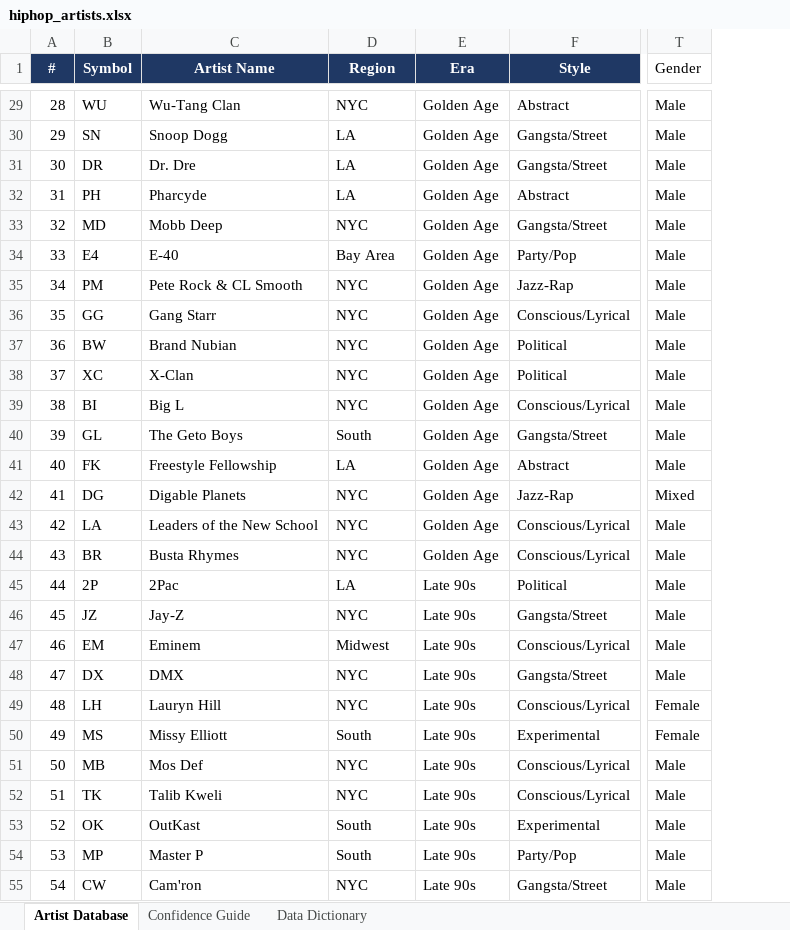
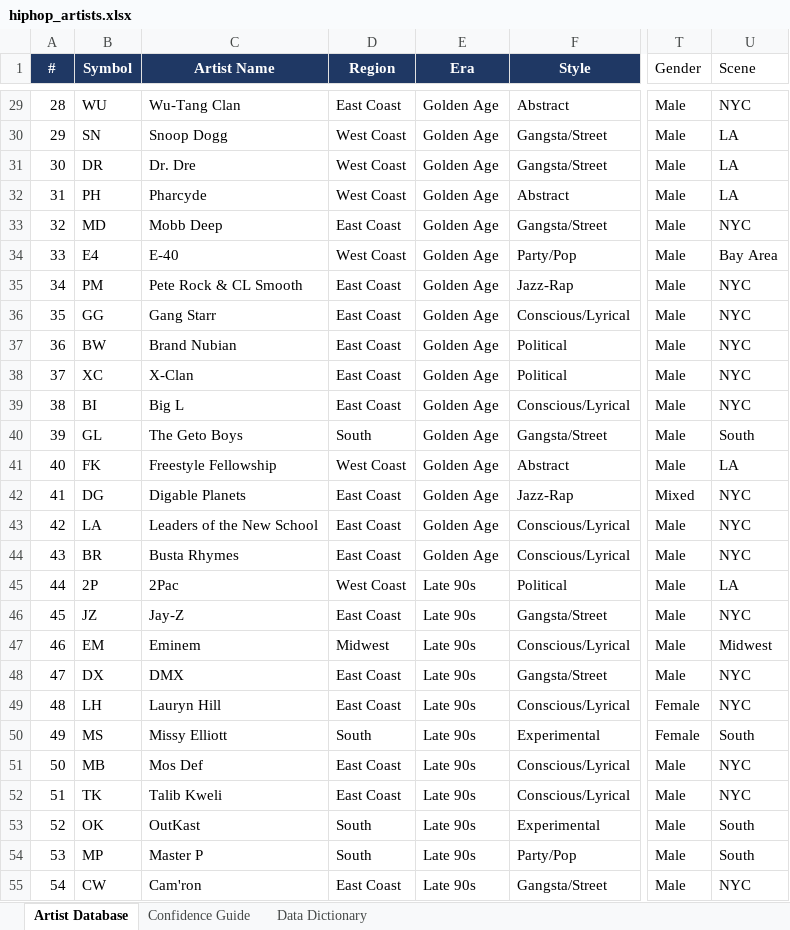
Before and after one commit to lwylie01/my-site, an Excel workbook: hiphop/data/hiphop_artists.xlsx, sheet Artist Database, drawn as a sheet; only a part is shown, gaps mark what is left out; values as stored, in another font and other column widths than the file's, no borders; the diff covers the shown part only; the diff names each change by its address in the sheet, - before the commit and + after, or states it on an @@ line.

```diff
--- a/hiphop/data/hiphop_artists.xlsx (sheet Artist Database)
+++ b/hiphop/data/hiphop_artists.xlsx (sheet Artist Database)
+column U (Scene), rows 29-55: NYC | LA | LA | LA | NYC | Bay Area | NYC | NYC | NYC | NYC | NYC | South | LA | NYC | NYC | NYC | LA | NYC | Midwest | NYC | NYC | South | NYC | NYC | South | South | NYC
-D29 (Region): NYC
+D29 (Region): East Coast
-D30:D32 (Region): LA
+D30:D32 (Region): West Coast
-D33 (Region): NYC
+D33 (Region): East Coast
-D34 (Region): Bay Area
+D34 (Region): West Coast
-D35:D39 (Region): NYC
+D35:D39 (Region): East Coast
-D41 (Region): LA
+D41 (Region): West Coast
-D42:D44 (Region): NYC
+D42:D44 (Region): East Coast
-D45 (Region): LA
+D45 (Region): West Coast
-D46 (Region): NYC
+D46 (Region): East Coast
-D48:D49 (Region): NYC
+D48:D49 (Region): East Coast
-D51:D52 (Region): NYC
+D51:D52 (Region): East Coast
-D55 (Region): NYC
+D55 (Region): East Coast
```
Also changed, not shown: 78 edited cells elsewhere in this sheet, sheet Data Dictionary, 6 other files.
